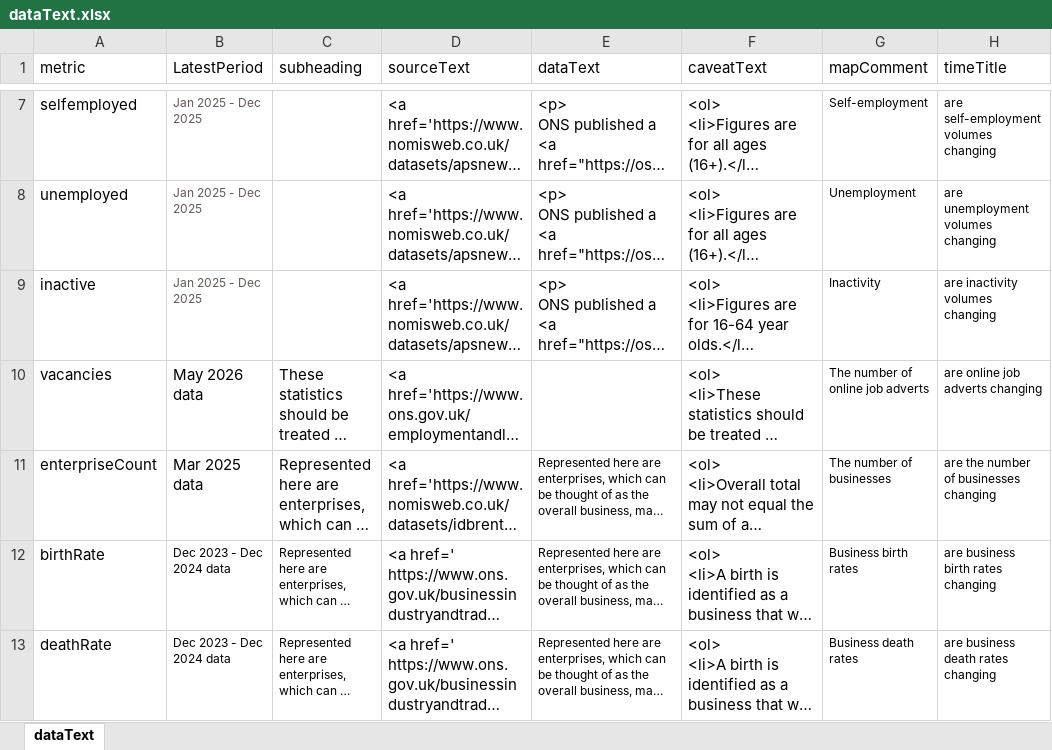
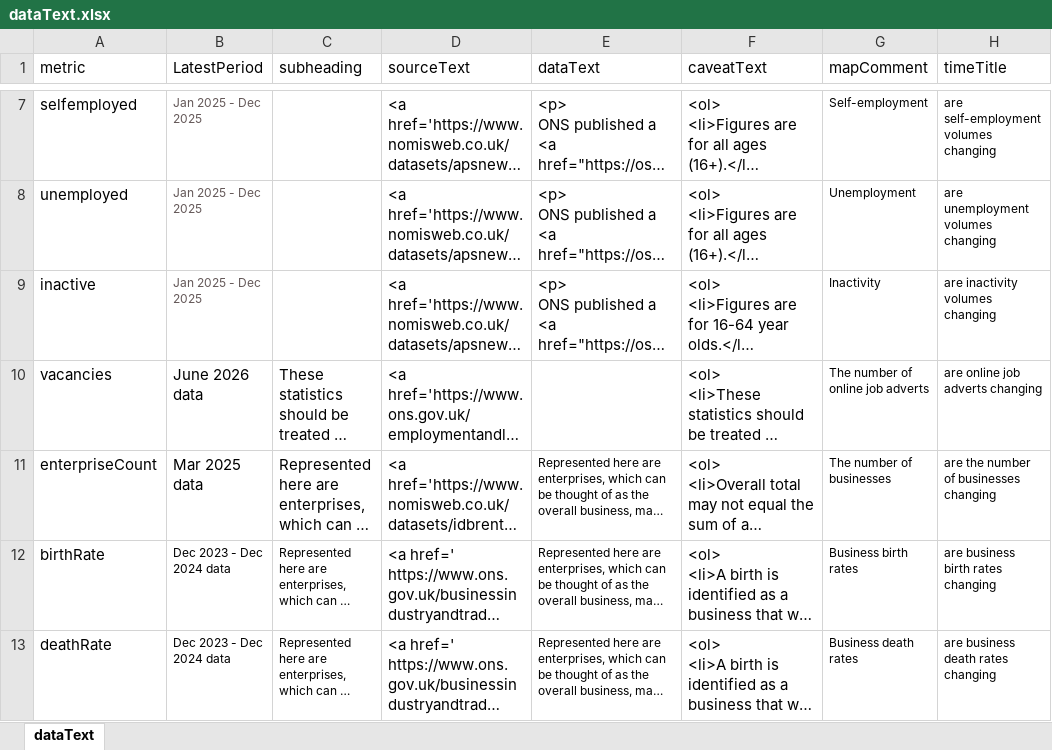
Before and after one commit to dfe-analytical-services/lsip_dashboard, an Excel workbook: Data/3-2_dataText/dataText.xlsx, sheet dataText, drawn as a sheet; only a part is shown, gaps mark what is left out; long unchanged cells end in …; values as stored, in another font and other column widths than the file's, no borders; the diff names each change by its address in the sheet, - before the commit and + after, or states it on an @@ line.

```diff
--- a/Data/3-2_dataText/dataText.xlsx (sheet dataText)
+++ b/Data/3-2_dataText/dataText.xlsx (sheet dataText)
-B10 (LatestPeriod): May 2026 data
+B10 (LatestPeriod): June 2026 data
```
Also changed, not shown: Data/3-1_DataTable/DataTable.xlsx, 24 other files.
